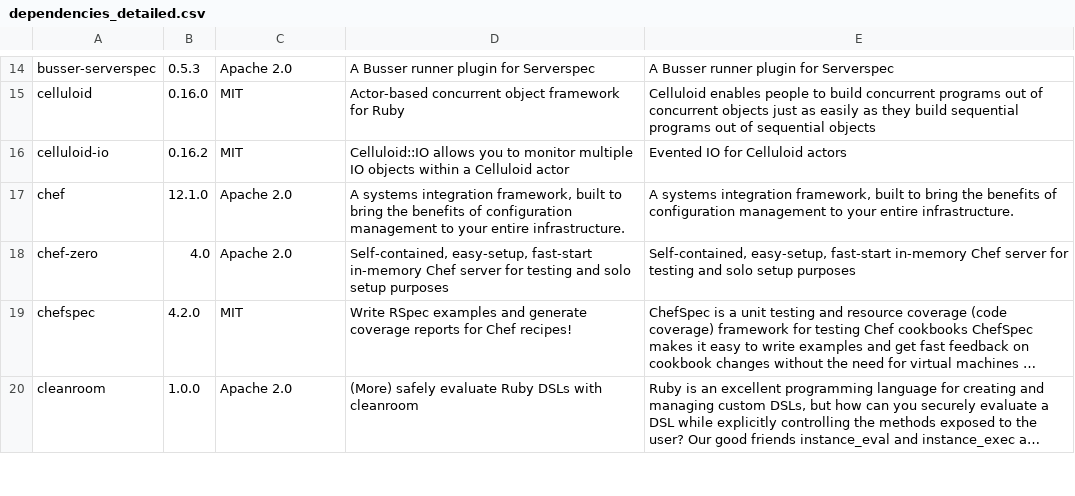
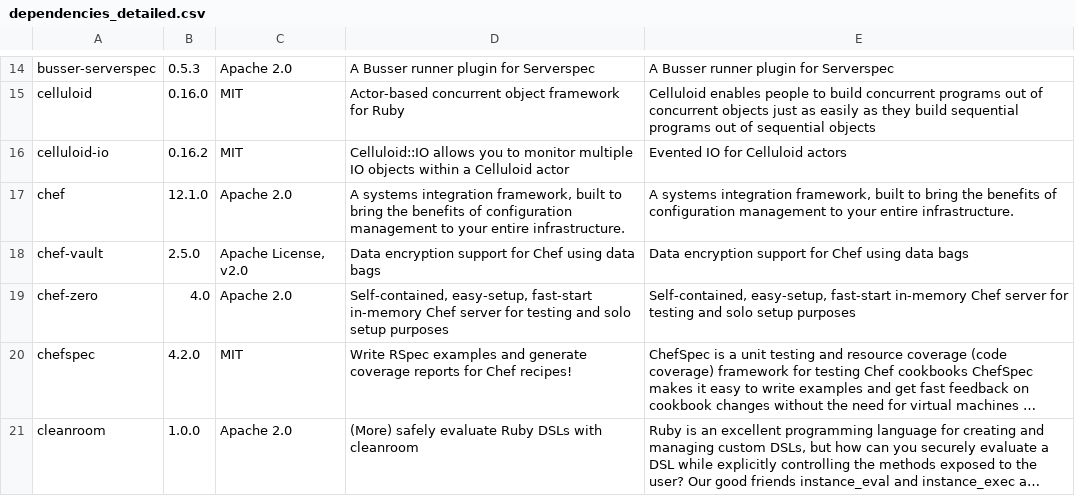
Before and after one commit to sous-chefs/percona, a CSV file: doc/license_finder/dependencies_detailed.csv, drawn as a sheet; only a part is shown, gaps mark what is left out; long unchanged cells end in …; the diff covers the shown part only.

Commit message:
rename chef-vault attribute, add chefspec coverage

```diff
--- a/doc/license_finder/dependencies_detailed.csv
+++ b/doc/license_finder/dependencies_detailed.csv
@@ -23,2 +23,3 @@ celluloid-io,0.16.2,MIT,Celluloid::IO allows you to monitor multiple IO objects
 chef,12.1.0,Apache 2.0,"A systems integration framework, built to bring the benefits of configuration management to your entire infrastructure.","A systems integration framework, built to bring the benefits of configuration management to your entire infrastructure."
+chef-vault,2.5.0,"Apache License, v2.0",Data encryption support for Chef using data bags,Data encryption support for Chef using data bags
 chef-zero,4.0,Apache 2.0,"Self-contained, easy-setup, fast-start in-memory Chef server for testing and solo setup purposes","Self-contained, easy-setup, fast-start in-memory Chef server for testing and solo setup purposes"
```
Also changed, not shown: 4 edited cells elsewhere in this file, doc/license_finder/dependencies.csv, 9 other files.
